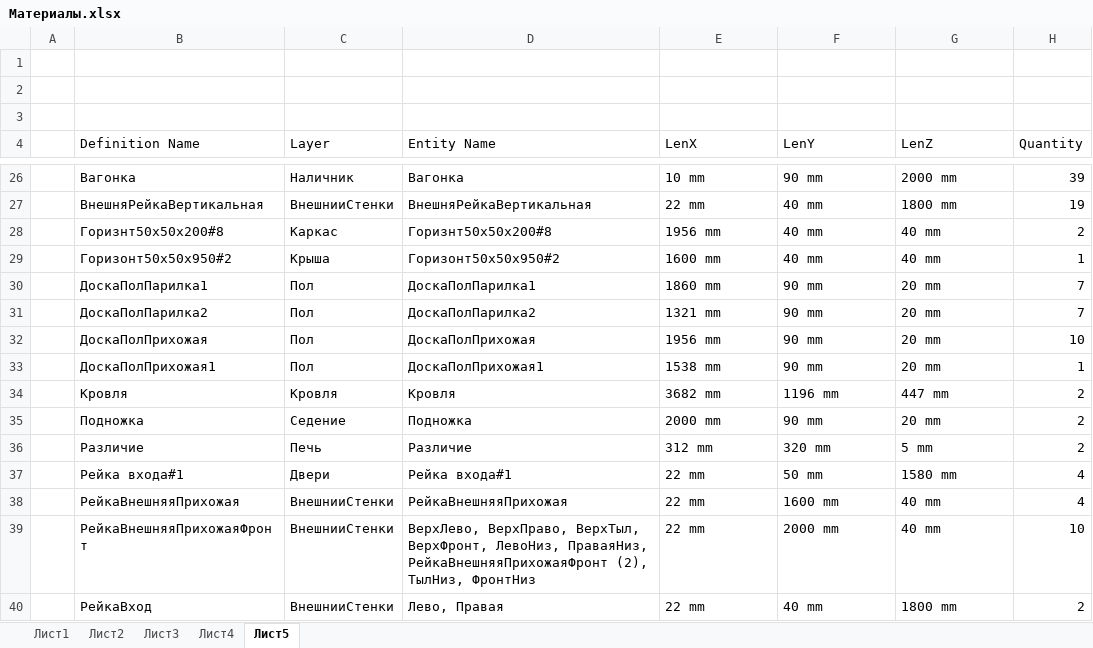
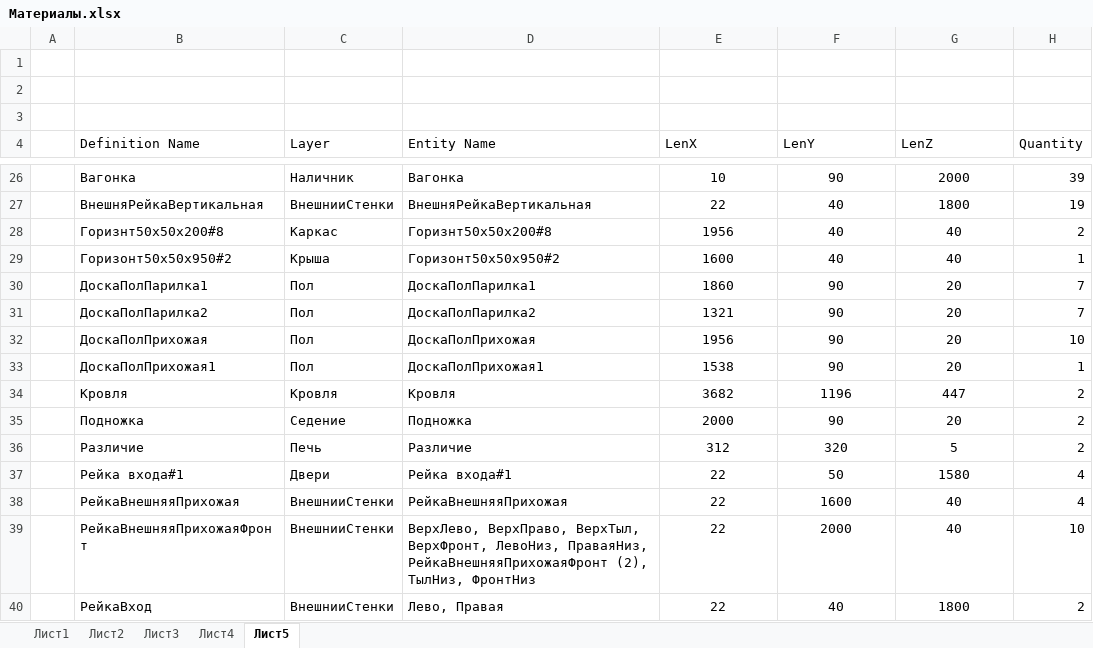
Before and after one commit to urzp/Sauna, an Excel workbook: Материалы.xlsx, sheet Лист5, drawn as a sheet; only a part is shown, gaps mark what is left out; values as stored, in another font and other column widths than the file's, no borders; the diff covers the shown part only; the diff names each change by its address in the sheet, - before the commit and + after, or states it on an @@ line.

```diff
--- a/Материалы.xlsx (sheet Лист5)
+++ b/Материалы.xlsx (sheet Лист5)
-E26:G40 alignment: left
+E26:G40 alignment: center
-E26 (LenX): 10 mm
+E26 (LenX): 10
-F26 (LenY): 90 mm
+F26 (LenY): 90
-G26 (LenZ): 2000 mm
+G26 (LenZ): 2000
-E27 (LenX): 22 mm
+E27 (LenX): 22
-F27:F29 (LenY): 40 mm
+F27:F29 (LenY): 40
-G27 (LenZ): 1800 mm
+G27 (LenZ): 1800
-E28 (LenX): 1956 mm
+E28 (LenX): 1956
-G28:G29 (LenZ): 40 mm
+G28:G29 (LenZ): 40
-E29 (LenX): 1600 mm
+E29 (LenX): 1600
-E30 (LenX): 1860 mm
+E30 (LenX): 1860
-F30:F33 (LenY): 90 mm
+F30:F33 (LenY): 90
-G30:G33 (LenZ): 20 mm
+G30:G33 (LenZ): 20
-E31 (LenX): 1321 mm
+E31 (LenX): 1321
-E32 (LenX): 1956 mm
+E32 (LenX): 1956
-E33 (LenX): 1538 mm
+E33 (LenX): 1538
-E34 (LenX): 3682 mm
+E34 (LenX): 3682
-F34 (LenY): 1196 mm
+F34 (LenY): 1196
-G34 (LenZ): 447 mm
+G34 (LenZ): 447
-E35 (LenX): 2000 mm
+E35 (LenX): 2000
-F35 (LenY): 90 mm
+F35 (LenY): 90
-G35 (LenZ): 20 mm
+G35 (LenZ): 20
-E36 (LenX): 312 mm
+E36 (LenX): 312
-F36 (LenY): 320 mm
+F36 (LenY): 320
-G36 (LenZ): 5 mm
+G36 (LenZ): 5
-E37:E40 (LenX): 22 mm
+E37:E40 (LenX): 22
-F37 (LenY): 50 mm
+F37 (LenY): 50
-G37 (LenZ): 1580 mm
+G37 (LenZ): 1580
-F38 (LenY): 1600 mm
+F38 (LenY): 1600
-G38:G39 (LenZ): 40 mm
+G38:G39 (LenZ): 40
-F39 (LenY): 2000 mm
+F39 (LenY): 2000
-F40 (LenY): 40 mm
+F40 (LenY): 40
-G40 (LenZ): 1800 mm
+G40 (LenZ): 1800
```
Also changed, not shown: 69 edited cells and cell formats elsewhere in this sheet, 5 other files.
